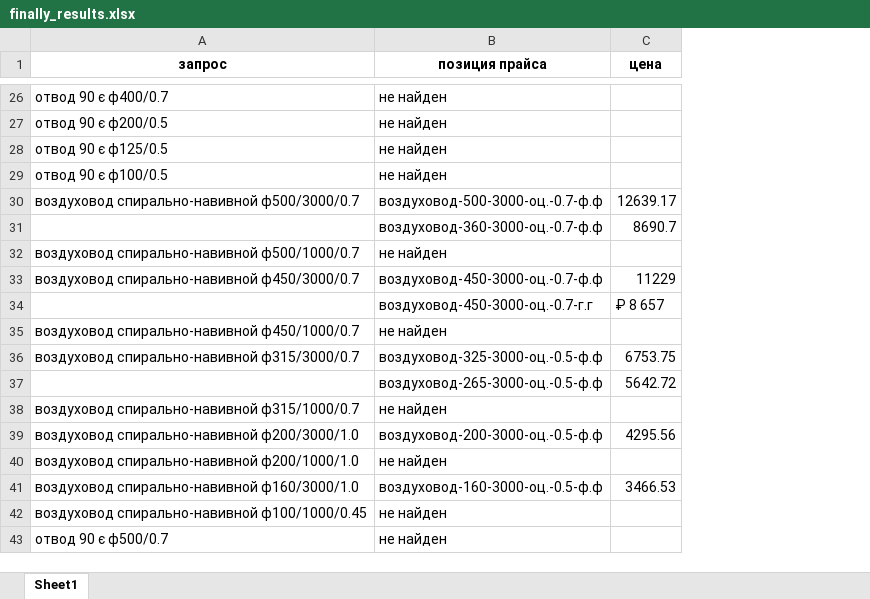
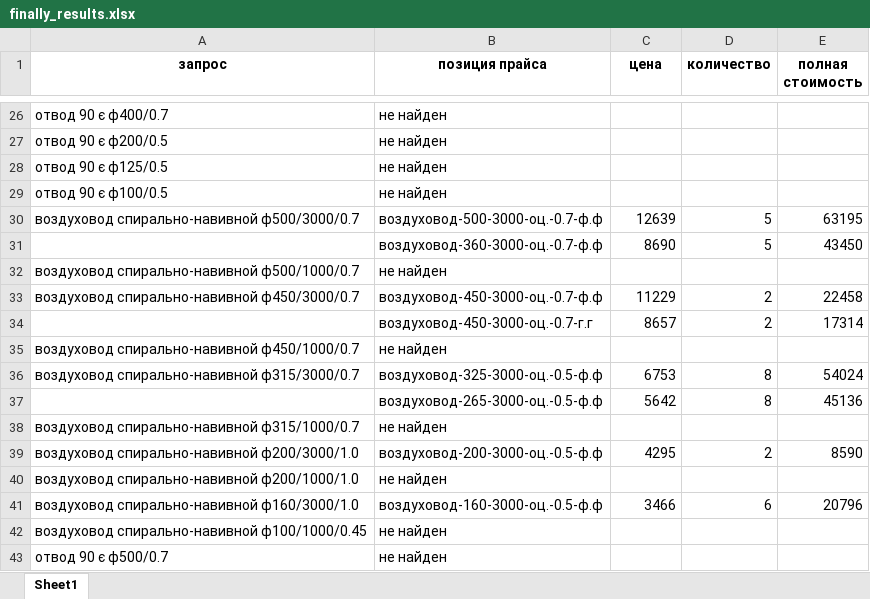
Before and after one commit to kennyvents/ai, an Excel workbook: files/results/finally_results.xlsx, sheet Sheet1, drawn as a sheet; only a part is shown, gaps mark what is left out; values as stored, in another font and other column widths than the file's, no borders; the diff covers the shown part only; the diff names each change by its address in the sheet, - before the commit and + after, or states it on an @@ line.

```diff
--- a/files/results/finally_results.xlsx (sheet Sheet1)
+++ b/files/results/finally_results.xlsx (sheet Sheet1)
+column D (количество), rows 30-41: 5 | 5 |  | 2 | 2 |  | 8 | 8 |  | 2 |  | 6
+column E (полная стоимость), rows 30-41: 63195 | 43450 |  | 22458 | 17314 |  | 54024 | 45136 |  | 8590 |  | 20796
-C30 (цена): 12639.17
+C30 (цена): 12639
-C31 (цена): 8690.7
+C31 (цена): 8690
-C34 (цена): ₽ 8 657
+C34 (цена): 8657
-C36 (цена): 6753.75
+C36 (цена): 6753
-C37 (цена): 5642.72
+C37 (цена): 5642
-C39 (цена): 4295.56
+C39 (цена): 4295
-C41 (цена): 3466.53
+C41 (цена): 3466
```
Also changed, not shown: 21 edited cells elsewhere in this sheet, files/modified_prices.xlsx, files/results/emb_results.xlsx, 6 other files.
